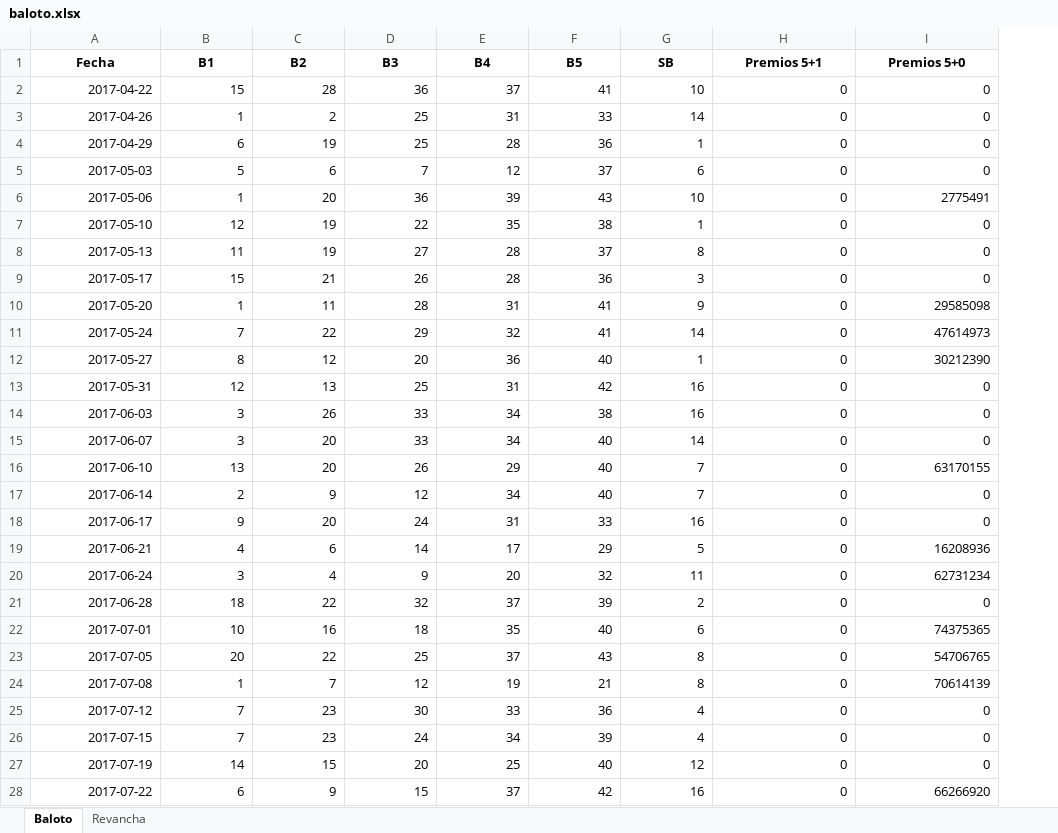
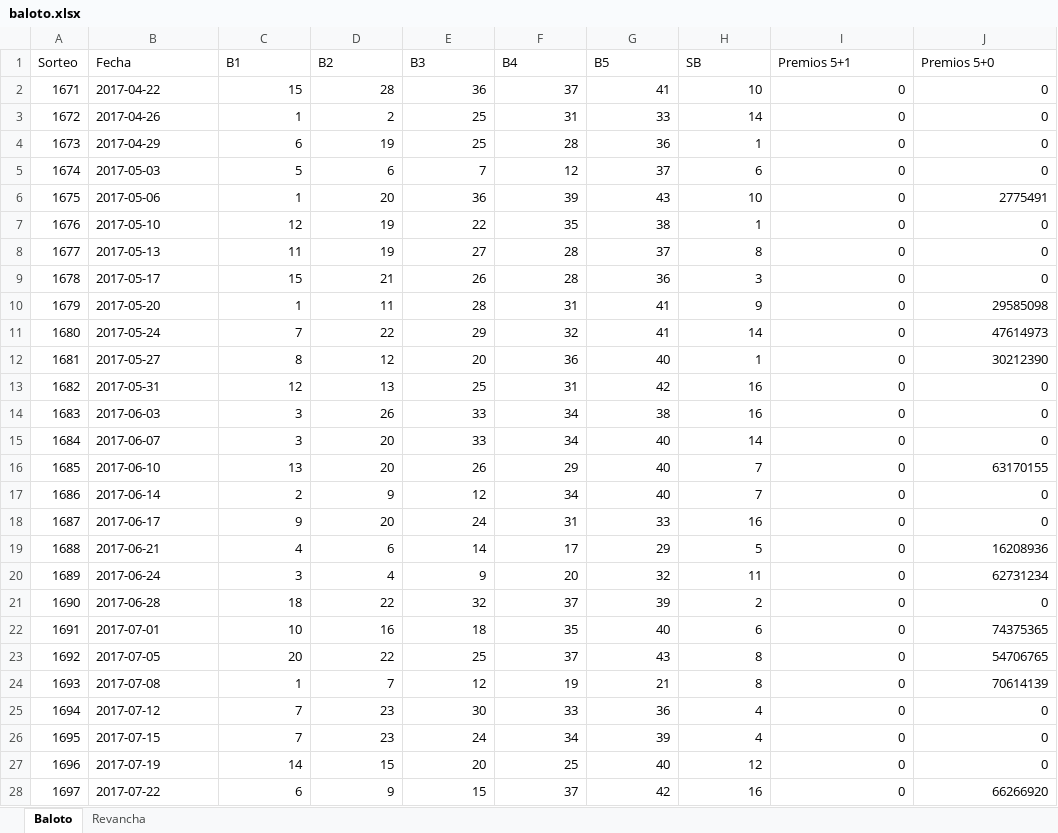
Before and after one commit to FIGARO79/GanaBaloto, an Excel workbook: baloto.xlsx, sheet Baloto, drawn as a sheet; only a part is shown; values as stored, in another font and other column widths than the file's, no borders; addresses are those after the commit; the diff covers the shown part only; the diff names each change by its address in the sheet, - before the commit and + after, or states it on an @@ line.

Commit message:
feat: add draw numbers (Sorteo) to dataset and generate analysis reports

```diff
--- a/baloto.xlsx (sheet Baloto)
+++ b/baloto.xlsx (sheet Baloto)
+column A (Sorteo), rows 2-28: 1671 | 1672 | 1673 | 1674 | 1675 | 1676 | 1677 | 1678 | 1679 | 1680 | 1681 | 1682 | 1683 | 1684 | 1685 | 1686 | 1687 | 1688 | 1689 | 1690 | 1691 | 1692 | 1693 | 1694 | 1695 | 1696 | 1697
@@ B1:J1 bold: on → off, alignment: center → left @@
-B2:B28 alignment: right
+B2:B28 alignment: left
```
Also changed, not shown: 47 added rows, 1 removed row, 1 edited cell and cell formats elsewhere in this sheet, sheet Revancha, 7 other files.
